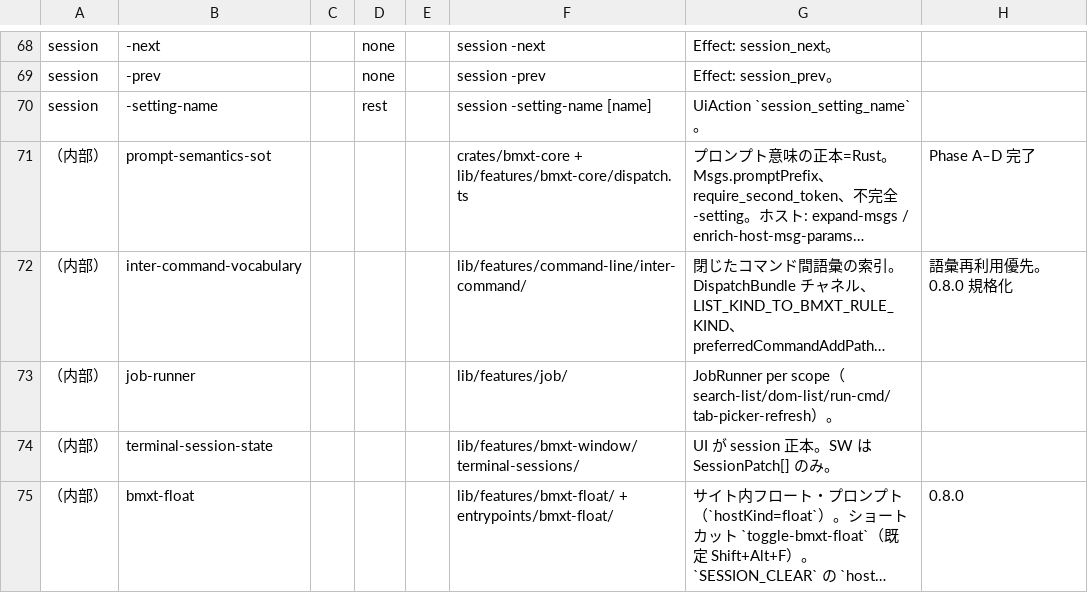
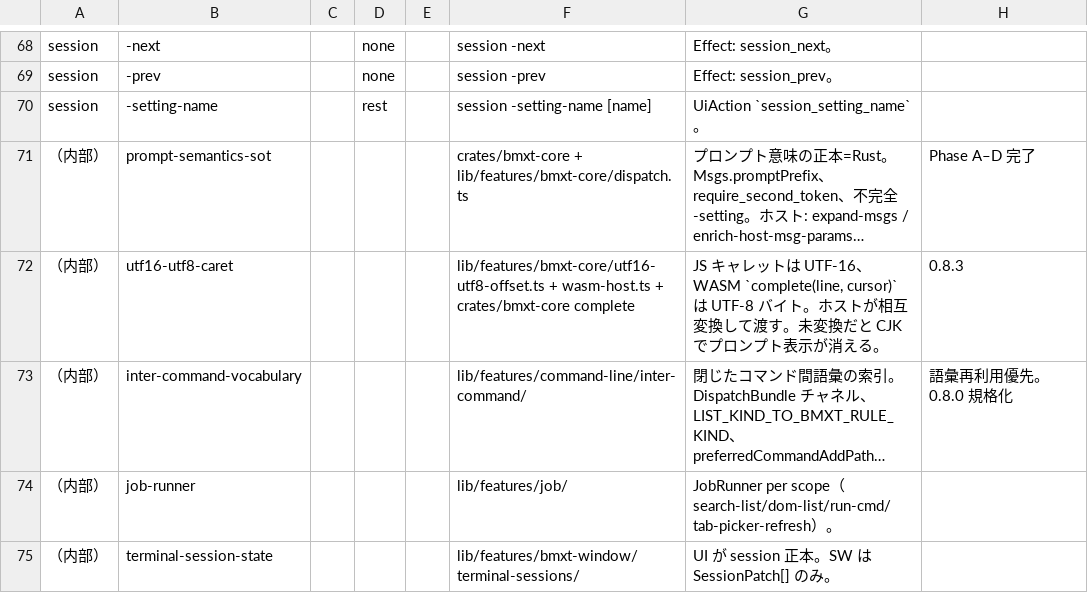
Before and after one commit to UNRsports/bmxt, a CSV file: _context/map_command.csv, drawn as a sheet; only a part is shown, gaps mark what is left out; the shorter side is filled out with more unchanged rows; long unchanged cells end in …; the diff names each change by its address in the sheet, - before the commit and + after, or states it on an @@ line.

```diff
--- a/_context/map_command.csv
+++ b/_context/map_command.csv
+row 72: （内部） | utf16-utf8-caret |  |  |  | lib/features/bmxt-core/utf16-utf8-offset.ts + wasm-host.ts + crates/bmxt-core complete | JS キャレットは UTF-16、WASM `complete(line, cursor)` は UTF-8 バイト。ホストが相互変換して渡す。未変換だと CJK でプロンプト表示が消える。 | 0.8.3
```
Also changed, not shown: 6 other files.
